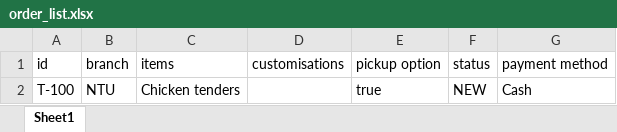
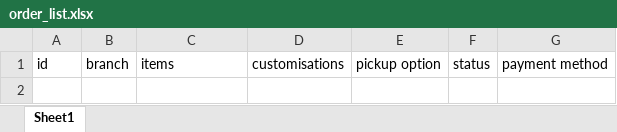
Before and after one commit to Racheltmz/SC2002_OOP_FOMS, an Excel workbook: data/order_list.xlsx, sheet Sheet1, drawn as a sheet; values as stored, in another font and other column widths than the file's, no borders; the diff names each change by its address in the sheet, - before the commit and + after, or states it on an @@ line.

Commit message:
order persistence and customer ui

```diff
--- a/data/order_list.xlsx (sheet Sheet1)
+++ b/data/order_list.xlsx (sheet Sheet1)
-row 2: T-100 | NTU | Chicken tenders |  | true | NEW | Cash
```
